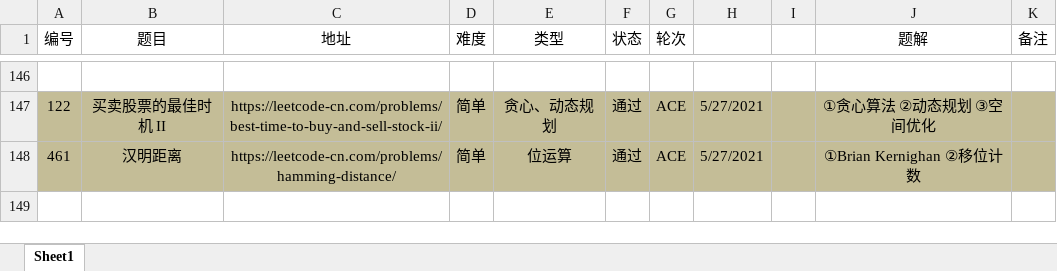
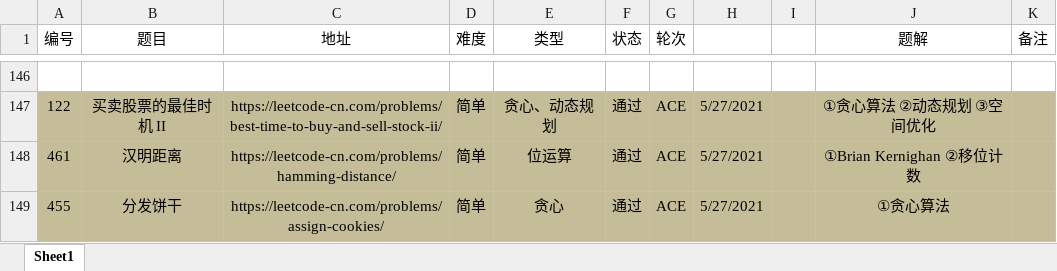
Before and after one commit to moonspiritacm/Leetcode-Java, an Excel workbook: notes/刷题清单.xlsx, sheet Sheet1, drawn as a sheet; only a part is shown, gaps mark what is left out; values as stored, in another font and other column widths than the file's, no borders; the diff names each change by its address in the sheet, - before the commit and + after, or states it on an @@ line.

Commit message:
Problem 0455 ACE

```diff
--- a/notes/刷题清单.xlsx (sheet Sheet1)
+++ b/notes/刷题清单.xlsx (sheet Sheet1)
+row 149: 455 | 分发饼干 | https://leetcode-cn.com/problems/assign-cookies/ | 简单 | 贪心 | 通过 | ACE | 5/27/2021 |  | ①贪心算法
```
Also changed, not shown: 1 other file.
